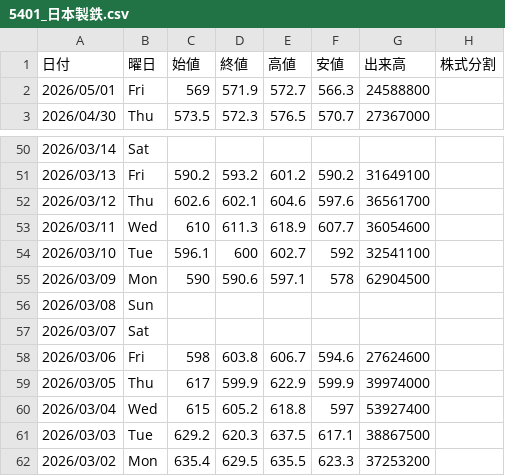
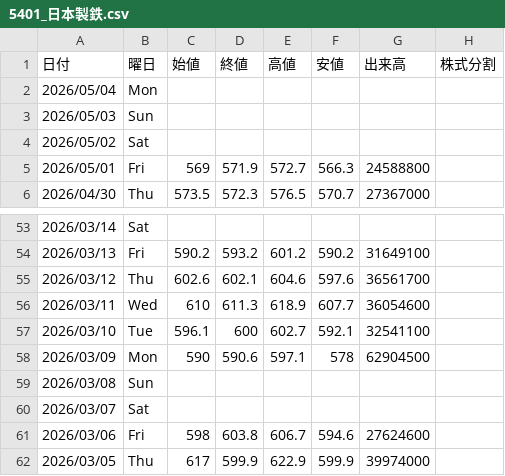
Before and after one commit to Yoshihiro-Okinaga/price-ride-viewer, a CSV file: stock-data/Stock/5401_日本製鉄.csv, drawn as a sheet; only a part is shown, gaps mark what is left out; the shorter side is filled out with more unchanged rows.

```diff
--- a/stock-data/Stock/5401_日本製鉄.csv
+++ b/stock-data/Stock/5401_日本製鉄.csv
@@ -1,2 +1,5 @@
 日付,曜日,始値,終値,高値,安値,出来高,株式分割
+2026/05/04,Mon,,,,,
+2026/05/03,Sun,,,,,
+2026/05/02,Sat,,,,,
 2026/05/01,Fri,569,571.9,572.7,566.3,24588800
@@ -53,3 +56,3 @@
 2026/03/11,Wed,610,611.3,618.9,607.7,36054600
-2026/03/10,Tue,596.1,600,602.7,592,32541100
+2026/03/10,Tue,596.1,600,602.7,592.1,32541100
 2026/03/09,Mon,590,590.6,597.1,578,62904500
```
Also changed, not shown: stock-data/FXCFD/Sub/PLATINUM_USD.csv, stock-data/Stock/1963_日揮ホールディングス.csv, 49 other files.
